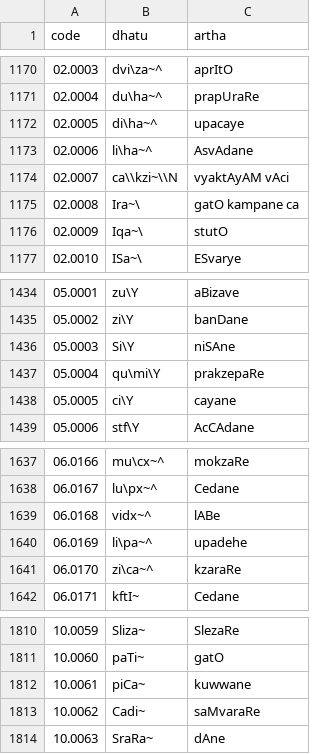
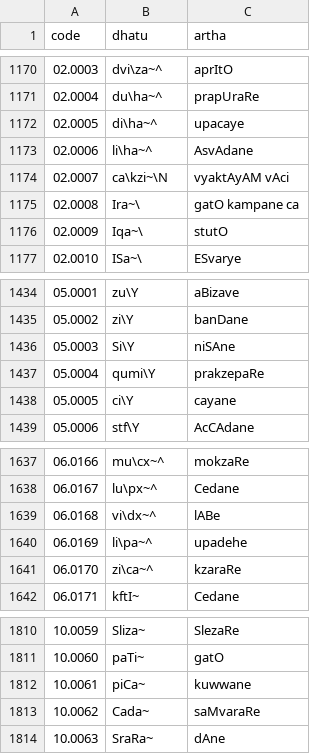
Before and after one commit to chaitanya-lakkundi/ambuda-org.github.io, a TSV file: static/data/dhatupatha.tsv, drawn as a sheet; only a part is shown, gaps mark what is left out.

```diff
--- a/static/data/dhatupatha.tsv
+++ b/static/data/dhatupatha.tsv
@@ -1173,3 +1173,3 @@ code	dhatu	artha
 02.0006	li\ha~^	AsvAdane
-02.0007	ca\\kzi~\\N	vyaktAyAM vAci
+02.0007	ca\kzi~\N	vyaktAyAM vAci
 02.0008	Ira~\	gatO kampane ca
@@ -1436,3 +1436,3 @@ code	dhatu	artha
 05.0003	Si\Y	niSAne
-05.0004	qu\mi\Y	prakzepaRe
+05.0004	qumi\Y	prakzepaRe
 05.0005	ci\Y	cayane
@@ -1638,3 +1638,3 @@ code	dhatu	artha
 06.0167	lu\px~^	Cedane
-06.0168	vidx~^	lABe
+06.0168	vi\dx~^	lABe
 06.0169	li\pa~^	upadehe
@@ -1812,3 +1812,3 @@ code	dhatu	artha
 10.0061	piCa~	kuwwane
-10.0062	Cadi~	saMvaraRe
+10.0062	Cada~	saMvaraRe
 10.0063	SraRa~	dAne
```
Also changed, not shown: 4 other files.
